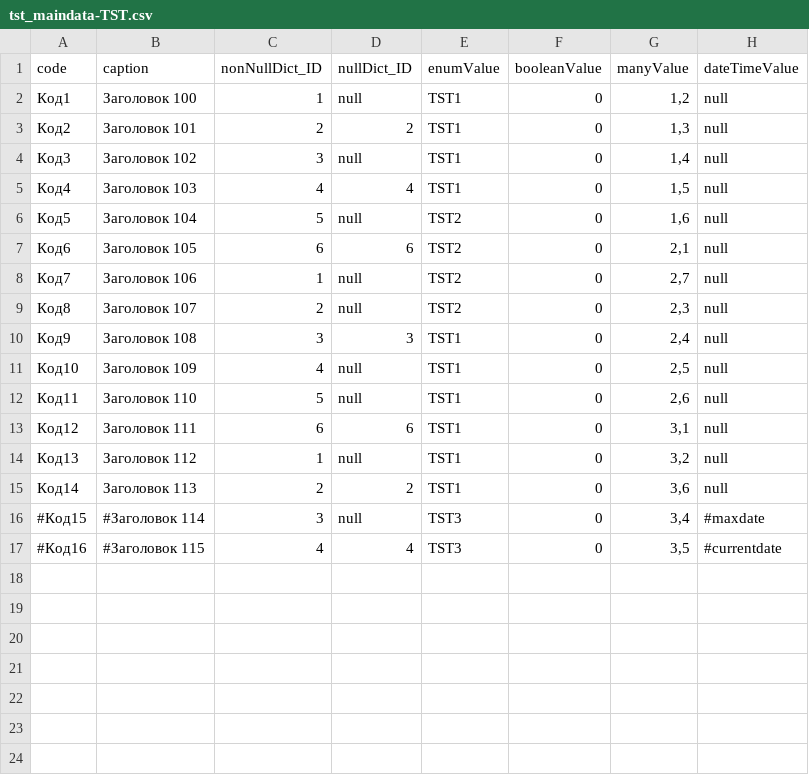
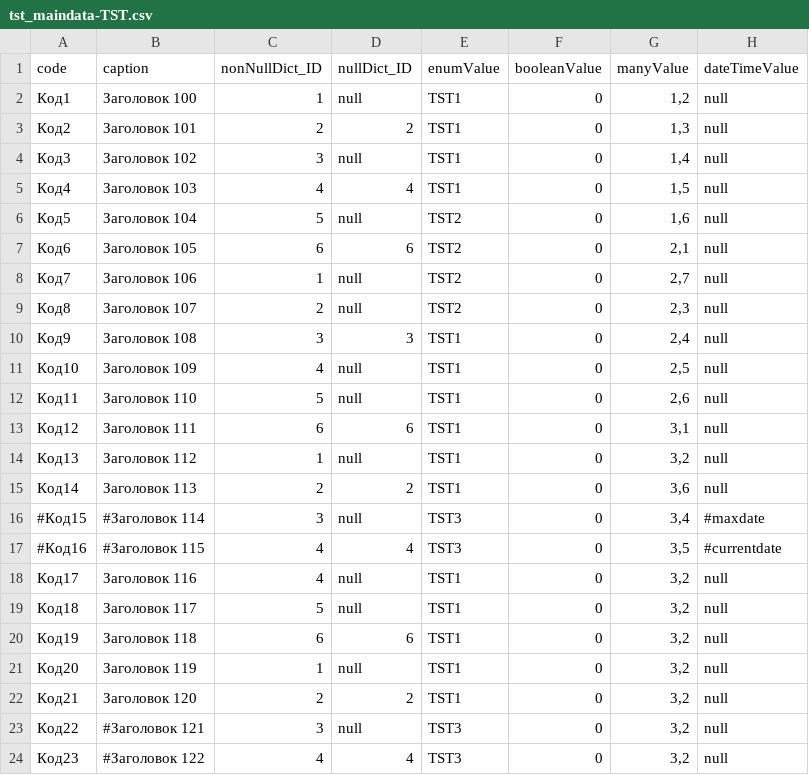
Before and after one commit to AgnitumuS/ubjs, a CSV file: apps/autotest/models/TST/_initialData/tst_maindata-TST.csv, drawn as a sheet.

Commit message:
add more rows to tst_maindata table for UI pagination test

```diff
--- a/apps/autotest/models/TST/_initialData/tst_maindata-TST.csv
+++ b/apps/autotest/models/TST/_initialData/tst_maindata-TST.csv
@@ -17 +17,8 @@ code;caption;nonNullDict_ID;nullDict_ID;enumValue;booleanValue;manyValue;dateTim
 #Код16;#Заголовок 115;4;4;TST3;0;3,5;#currentdate
+Код17;Заголовок 116;4;null;TST1;0;3,2;null
+Код18;Заголовок 117;5;null;TST1;0;3,2;null
+Код19;Заголовок 118;6;6;TST1;0;3,2;null
+Код20;Заголовок 119;1;null;TST1;0;3,2;null
+Код21;Заголовок 120;2;2;TST1;0;3,2;null
+Код22;#Заголовок 121;3;null;TST3;0;3,2;null
+Код23;#Заголовок 122;4;4;TST3;0;3,2;null
```
Also changed, not shown: 1 other file.
